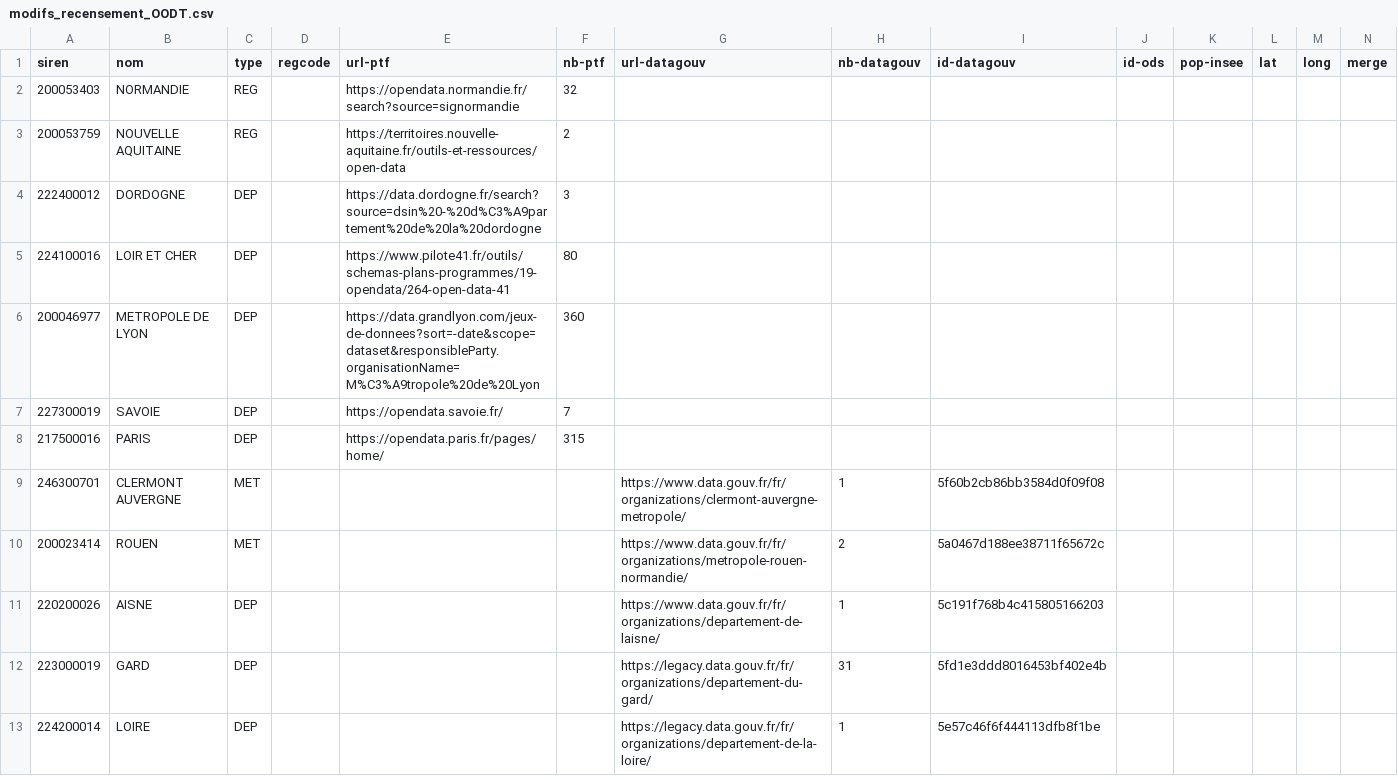
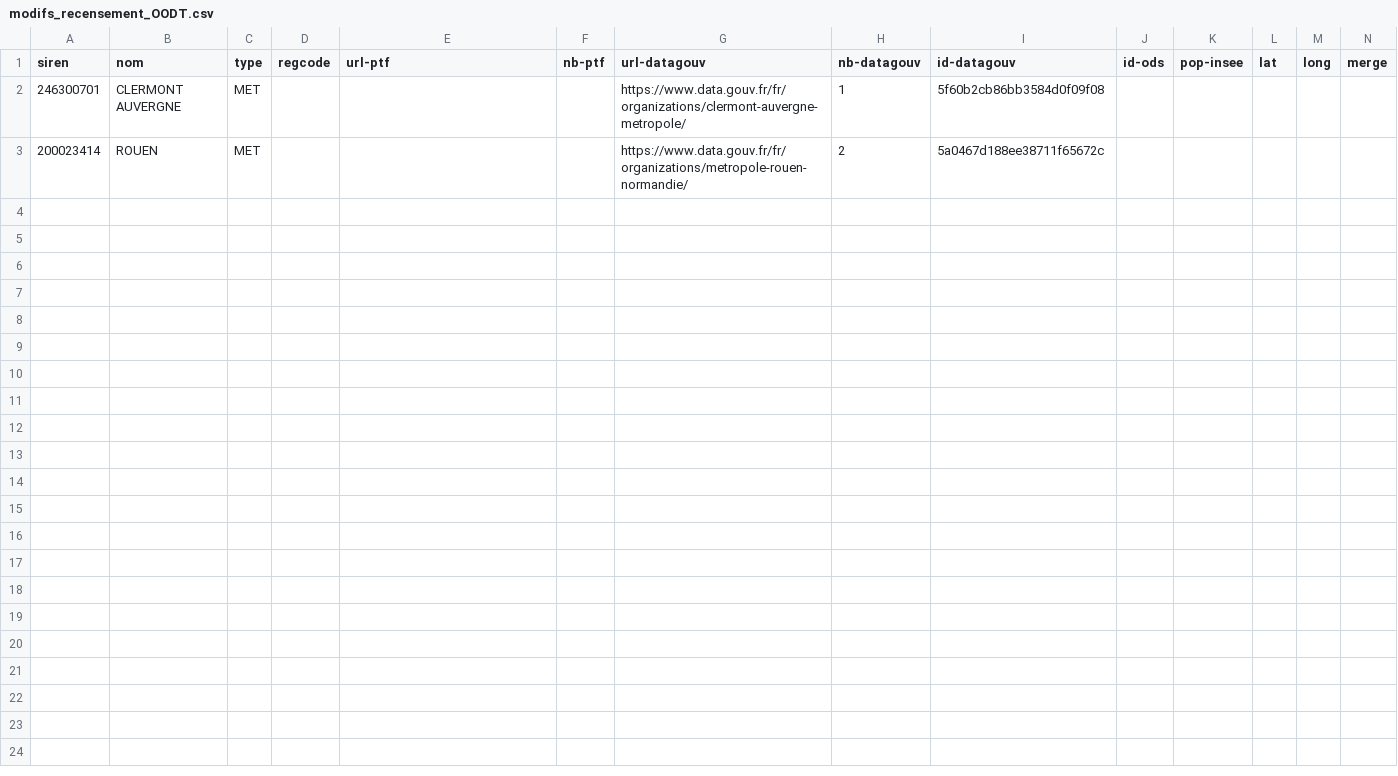
Before and after one commit to DianeThy/ananlyse_situation_opendata, a CSV file: Data/external/modifs_recensement_OODT.csv, drawn as a sheet; only a part is shown; rows hold the shown columns only; the diff names each change by its address in the sheet, - before the commit and + after, or states it on an @@ line.

Commit message:
UTD recensement OODT

```diff
--- a/Data/external/modifs_recensement_OODT.csv
+++ b/Data/external/modifs_recensement_OODT.csv
-row 2: 200053403 | NORMANDIE | REG |  | https://opendata.normandie.fr/search?source=signormandie | 32
-row 3: 200053759 | NOUVELLE AQUITAINE | REG |  | https://territoires.nouvelle-aquitaine.fr/outils-et-ressources/open-data | 2
-row 4: 222400012 | DORDOGNE | DEP |  | https://data.dordogne.fr/search?source=dsin%20-%20d%C3%A9partement%20de%20la%20dordogne | 3
-row 5: 224100016 | LOIR ET CHER | DEP |  | https://www.pilote41.fr/outils/schemas-plans-programmes/19-opendata/264-open-data-41 | 80
-row 6: 200046977 | METROPOLE DE LYON | DEP |  | https://data.grandlyon.com/jeux-de-donnees?sort=-date&scope=dataset&responsibleParty.organisationName=M%C3%A9tropole%20de%20Lyon | 360
-row 7: 227300019 | SAVOIE | DEP |  | https://opendata.savoie.fr/ | 7
-row 8: 217500016 | PARIS | DEP |  | https://opendata.paris.fr/pages/home/ | 315
-row 11: 220200026 | AISNE | DEP |  |  |  | https://www.data.gouv.fr/fr/organizations/departement-de-laisne/ | 1 | 5c191f768b4c415805166203
-row 12: 223000019 | GARD | DEP |  |  |  | https://legacy.data.gouv.fr/fr/organizations/departement-du-gard/ | 31 | 5fd1e3ddd8016453bf402e4b
-row 13: 224200014 | LOIRE | DEP |  |  |  | https://legacy.data.gouv.fr/fr/organizations/departement-de-la-loire/ | 1 | 5e57c46f6f444113dfb8f1be
```
Also changed, not shown: 1 other file.
